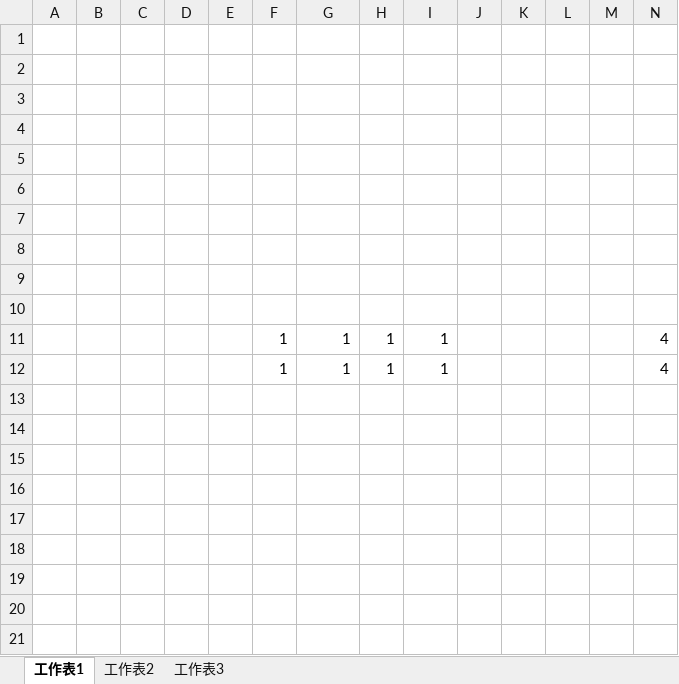
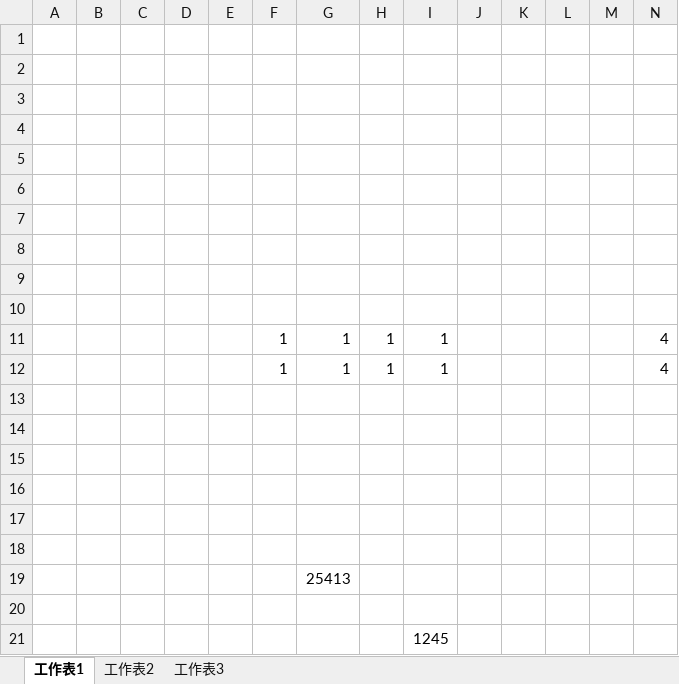
Before and after one commit to wml40713/103360740, an Excel workbook: WML/test5.xlsx, sheet 工作表1, drawn as a sheet; values as stored, in another font and other column widths than the file's, no borders; the diff names each change by its address in the sheet, - before the commit and + after, or states it on an @@ line.

Commit message:
add my sourcecode

```diff
--- a/WML/test5.xlsx (sheet 工作表1)
+++ b/WML/test5.xlsx (sheet 工作表1)
+row 13: (empty)
+row 14: (empty)
+row 15: (empty)
+row 16: (empty)
+row 17: (empty)
+row 18: (empty)
+row 19:  |  |  |  |  |  | 25413
+row 20: (empty)
+row 21:  |  |  |  |  |  |  |  | 1245
```
